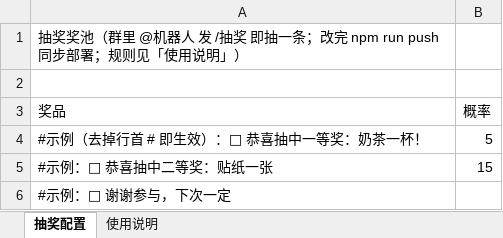
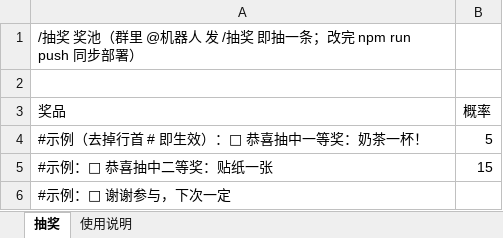
Before and after one commit to NepheLoudy/Qianli-Project-Management-Robot, an Excel workbook: 抽奖配置表.xlsx, sheet 抽奖, drawn as a sheet; values as stored, in another font and other column widths than the file's, no borders; the diff names each change by its address in the sheet, - before the commit and + after, or states it on an @@ line.

```diff
--- a/抽奖配置表.xlsx (sheet 抽奖)
+++ b/抽奖配置表.xlsx (sheet 抽奖)
-sheet tab: 抽奖配置
+sheet tab: 抽奖
-A1 (奖品): 抽奖奖池（群里 @机器人 发 /抽奖 即抽一条；改完 npm run push 同步部署；规则见「使用说明」）
+A1 (奖品): /抽奖 奖池（群里 @机器人 发 /抽奖 即抽一条；改完 npm run push 同步部署）
```
Also changed, not shown: sheet 使用说明, 5 other files.
